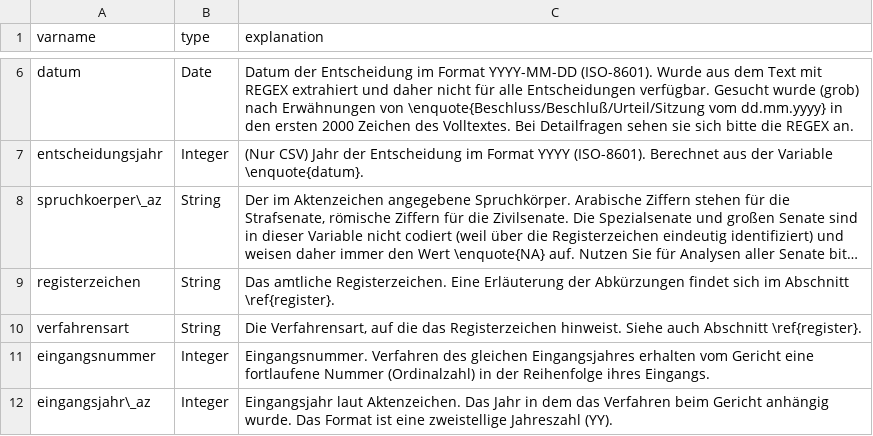
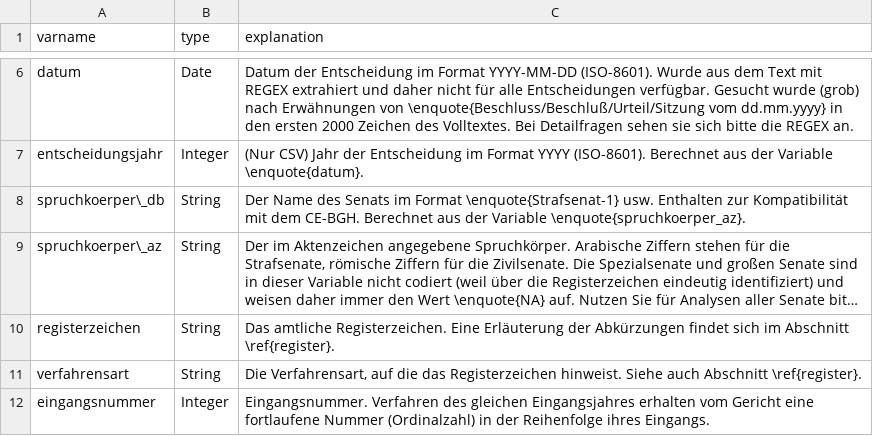
Before and after one commit to SeanFobbe/bgh-strafrecht, a CSV file: data/BGH-Strafrecht_Variables.csv, drawn as a sheet; only a part is shown, gaps mark what is left out; the shorter side is filled out with more unchanged rows; long unchanged cells end in …; the diff names each change by its address in the sheet, - before the commit and + after, or states it on an @@ line.

Commit message:
add docs for spruchkoerper db

```diff
--- a/data/BGH-Strafrecht_Variables.csv
+++ b/data/BGH-Strafrecht_Variables.csv
+row 8: spruchkoerper\_db | String | Der Name des Senats im Format \enquote{Strafsenat-1} usw. Enthalten zur Kompatibilität mit dem CE-BGH. Berechnet aus der Variable \enquote{spruchkoerper_az}.
```
